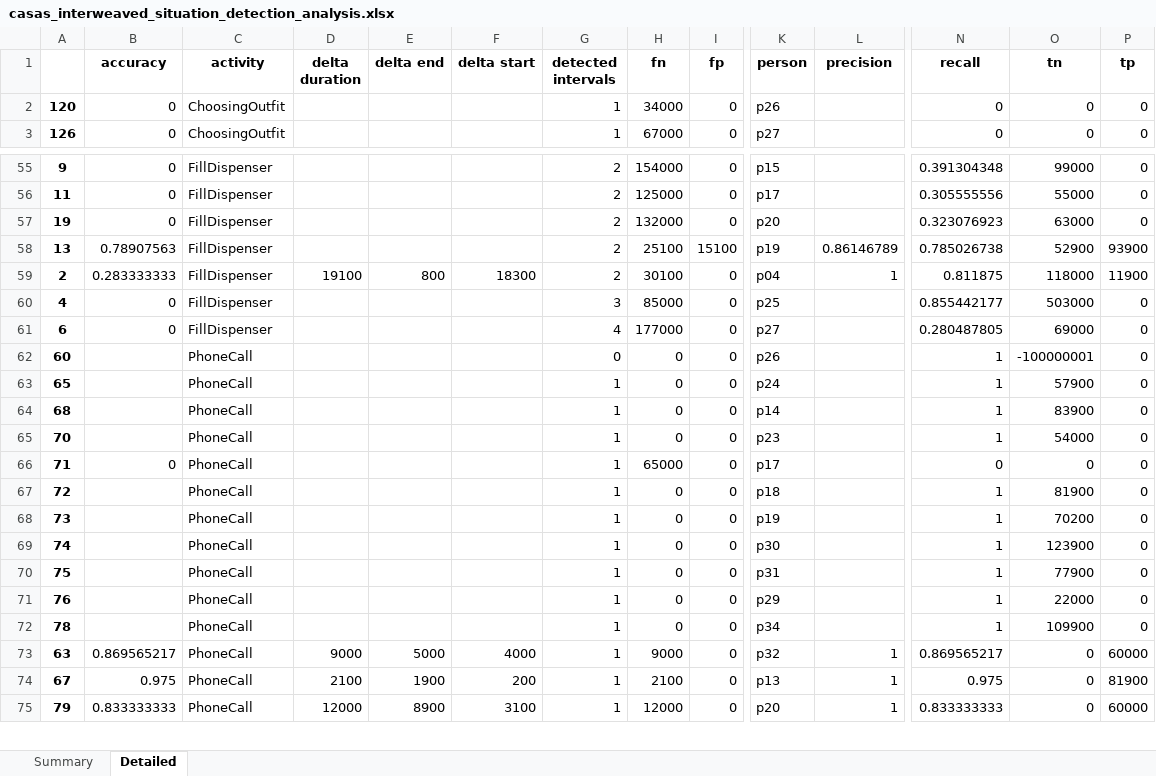
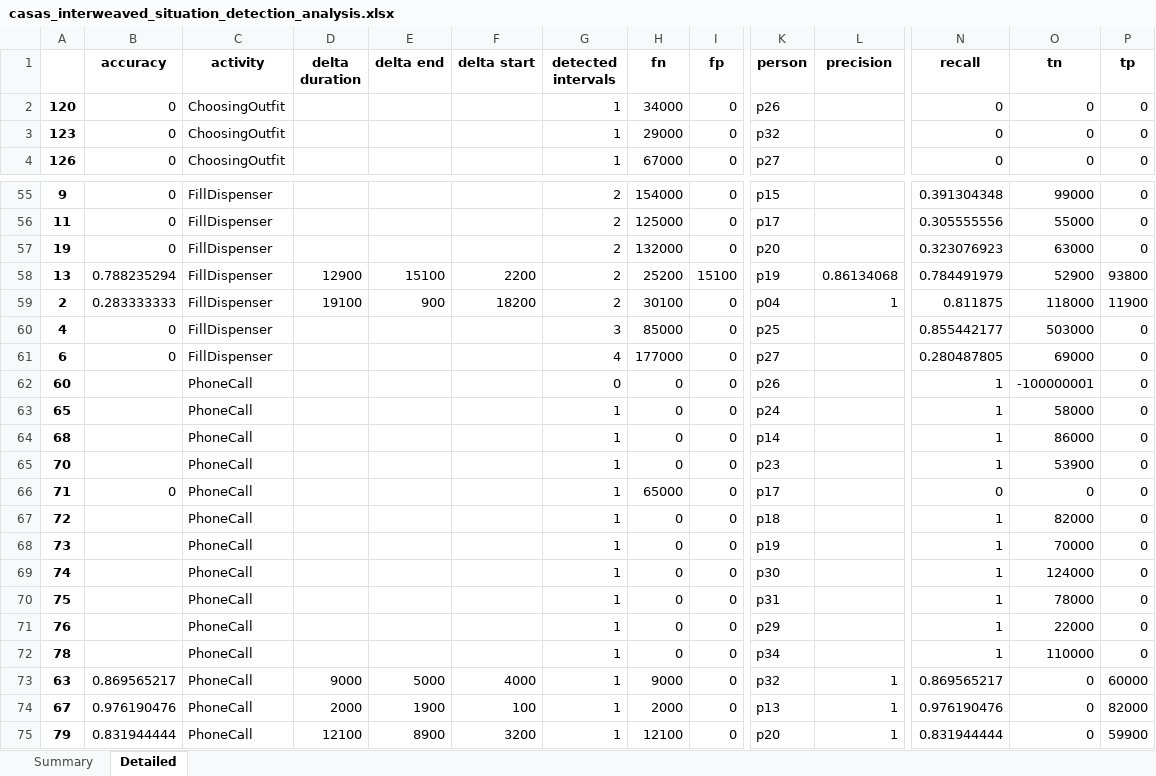
Before and after one commit to aimas-upb/CONSERT, an Excel workbook: casas-event-visualizer/casas_interweaved_situation_detection_analysis.xlsx, sheet Detailed, drawn as a sheet; only a part is shown, gaps mark what is left out; values as stored, in another font and other column widths than the file's, no borders; rows hold the shown columns only; the diff covers the shown part only; the diff names each change by its address in the sheet, - before the commit and + after, or states it on an @@ line.

Commit message:
a litle trick for duplicate intervals

```diff
--- a/casas-event-visualizer/casas_interweaved_situation_detection_analysis.xlsx (sheet Detailed)
+++ b/casas-event-visualizer/casas_interweaved_situation_detection_analysis.xlsx (sheet Detailed)
+row 3: 123 | 0 | ChoosingOutfit |  |  |  | 1 | 29000 | 0 | p32 |  | 0 | 0 | 0
-B58 (accuracy): 0.78907563
+B58 (accuracy): 0.788235294
-D58 (delta duration): (empty)
+D58 (delta duration): 12900
-E58 (delta end): (empty)
+E58 (delta end): 15100
-F58 (delta start): (empty)
+F58 (delta start): 2200
-H58 (fn): 25100
+H58 (fn): 25200
-L58 (precision): 0.86146789
+L58 (precision): 0.86134068
-N58 (recall): 0.785026738
+N58 (recall): 0.784491979
-P58 (tp): 93900
+P58 (tp): 93800
-E59 (delta end): 800
+E59 (delta end): 900
-F59 (delta start): 18300
+F59 (delta start): 18200
-O63 (tn): 57900
+O63 (tn): 58000
-O64 (tn): 83900
+O64 (tn): 86000
-O65 (tn): 54000
+O65 (tn): 53900
-O67 (tn): 81900
+O67 (tn): 82000
-O68 (tn): 70200
+O68 (tn): 70000
-O69 (tn): 123900
+O69 (tn): 124000
-O70 (tn): 77900
+O70 (tn): 78000
-O72 (tn): 109900
+O72 (tn): 110000
-B74 (accuracy): 0.975
+B74 (accuracy): 0.976190476
-D74 (delta duration): 2100
+D74 (delta duration): 2000
-F74 (delta start): 200
+F74 (delta start): 100
-H74 (fn): 2100
+H74 (fn): 2000
-N74 (recall): 0.975
+N74 (recall): 0.976190476
-P74 (tp): 81900
+P74 (tp): 82000
-B75 (accuracy): 0.833333333
+B75 (accuracy): 0.831944444
-D75 (delta duration): 12000
+D75 (delta duration): 12100
-F75 (delta start): 3100
+F75 (delta start): 3200
-H75 (fn): 12000
+H75 (fn): 12100
-N75 (recall): 0.833333333
+N75 (recall): 0.831944444
-P75 (tp): 60000
+P75 (tp): 59900
```
Also changed, not shown: 4 added rows, 5 removed rows and 373 edited cells elsewhere in this sheet, sheet Summary, 2 other files.
